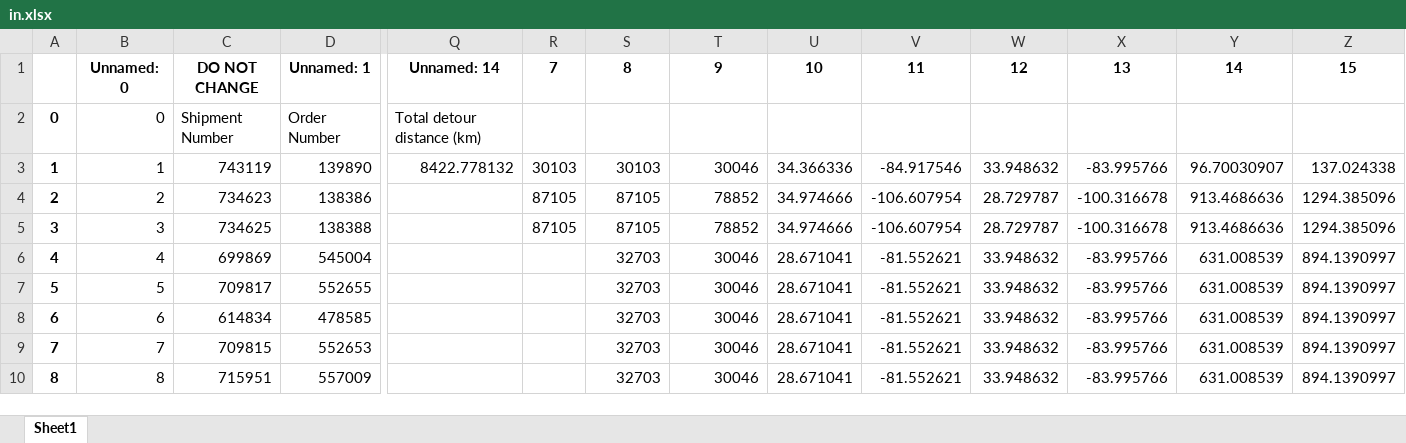
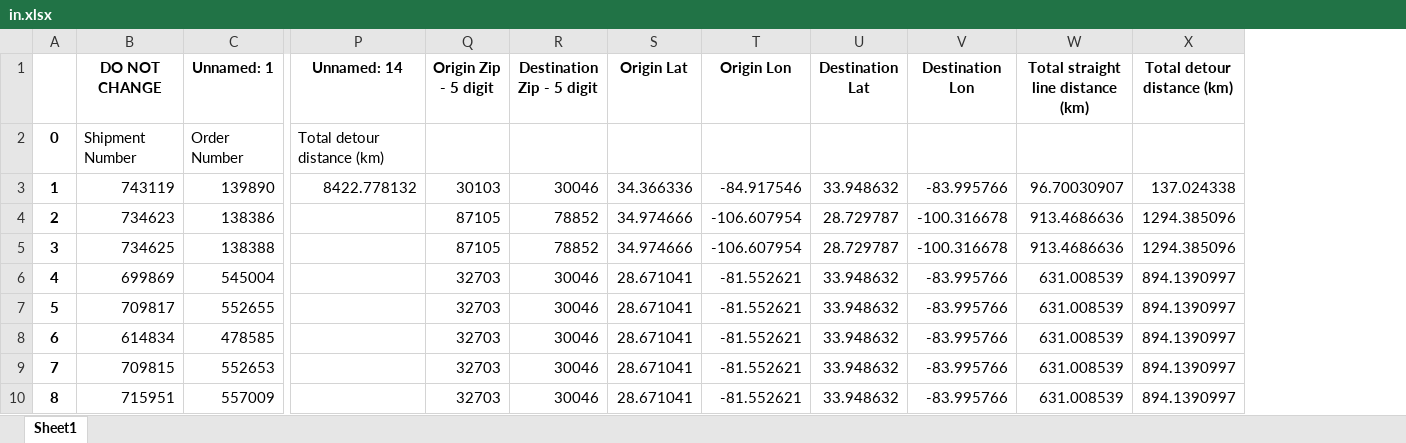
Before and after one commit to kvenkata2/kvg, an Excel workbook: in.xlsx, sheet Sheet1, drawn as a sheet; only a part is shown, gaps mark what is left out; values as stored, in another font and other column widths than the file's, no borders; removed rows and columns are numbered as before the commit, all else as after; the diff names each change by its address in the sheet, - before the commit and + after, or states it on an @@ line.

Commit message:
kvg

```diff
--- a/in.xlsx (sheet Sheet1)
+++ b/in.xlsx (sheet Sheet1)
-column B (Unnamed: 0), rows 2-10: 0 | 1 | 2 | 3 | 4 | 5 | 6 | 7 | 8
-column R (7), rows 3-5: 30103 | 87105 | 87105
-Q1: 8
+Q1: Origin Zip - 5 digit
-R1: 9
+R1: Destination Zip - 5 digit
-S1: 10
+S1: Origin Lat
-T1: 11
+T1: Origin Lon
-U1: 12
+U1: Destination Lat
-V1: 13
+V1: Destination Lon
-W1: 14
+W1: Total straight line distance (km)
-X1: 15
+X1: Total detour distance (km)
```
